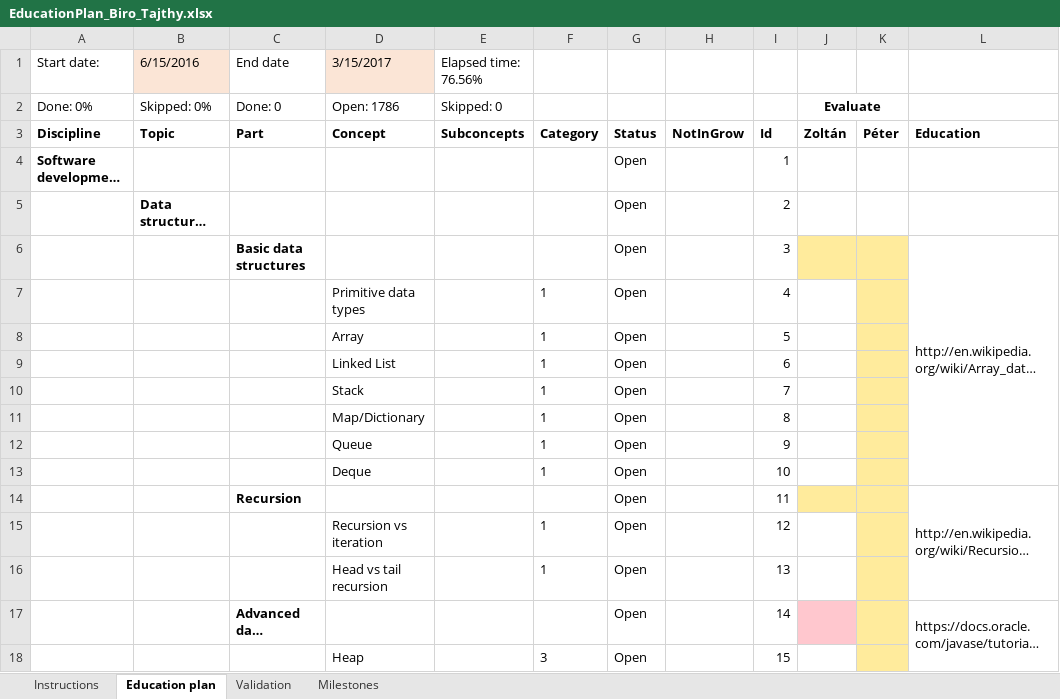
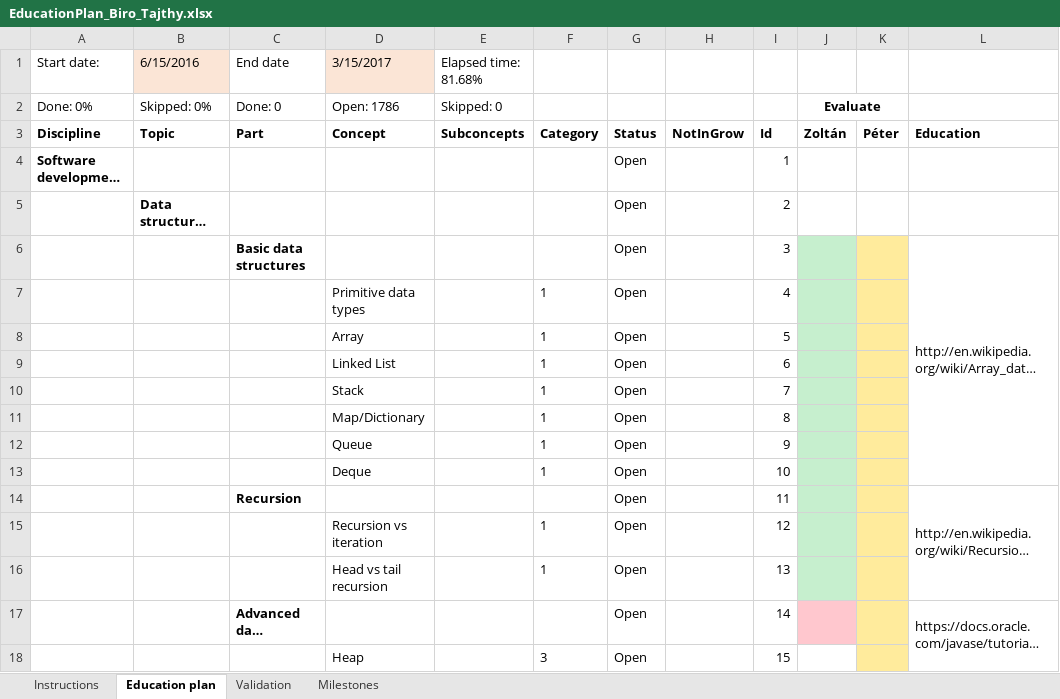
Before and after one commit to c4lolstat/D2D3_docs, an Excel workbook: EducationPlan_Biro_Tajthy.xlsx, sheet Education plan, drawn as a sheet; only a part is shown; long unchanged cells end in …; values as stored, in another font and other column widths than the file's, no borders; conditional formats not drawn; the diff covers the shown part only; the diff names each change by its address in the sheet, - before the commit and + after, or states it on an @@ line.

```diff
--- a/EducationPlan_Biro_Tajthy.xlsx (sheet Education plan)
+++ b/EducationPlan_Biro_Tajthy.xlsx (sheet Education plan)
-E1: Elapsed time: 76.56%
+E1: Elapsed time: 81.68%
-J6 fill: #FFEB9C
+J6 fill: #C6EFCE
-J7:J13 fill: none
+J7:J13 fill: #C6EFCE
-J14 fill: #FFEB9C
+J14 fill: #C6EFCE
-J15:J16 fill: none
+J15:J16 fill: #C6EFCE
```
Also changed, not shown: cell formats elsewhere in this sheet, 3 other files.
